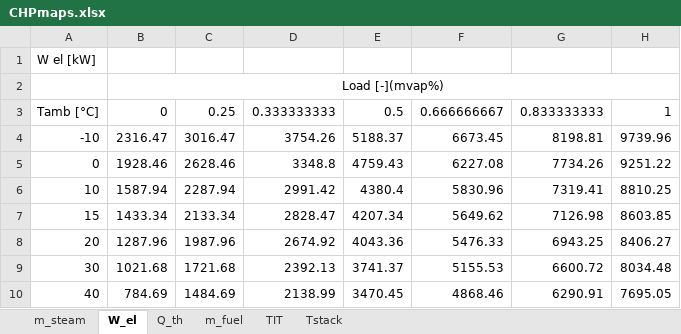
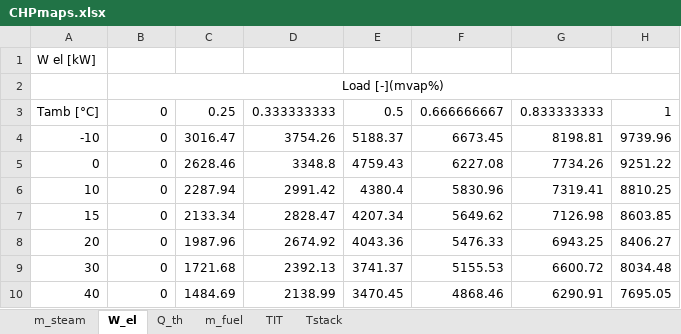
Before and after one commit to pielube/MESSpy, an Excel workbook: techs/chp_maps/CHPmaps.xlsx, sheet W_el, drawn as a sheet; values as stored, in another font and other column widths than the file's, no borders; the diff names each change by its address in the sheet, - before the commit and + after, or states it on an @@ line.

```diff
--- a/techs/chp_maps/CHPmaps.xlsx (sheet W_el)
+++ b/techs/chp_maps/CHPmaps.xlsx (sheet W_el)
-B4: 2316.47
+B4: 0
-B5: 1928.46
+B5: 0
-B6: 1587.94
+B6: 0
-B7: 1433.34
+B7: 0
-B8: 1287.96
+B8: 0
-B9: 1021.68
+B9: 0
-B10: 784.69
+B10: 0
```
Also changed, not shown: sheet Q_th, sheet TIT, sheet m_fuel, 4 other files.
